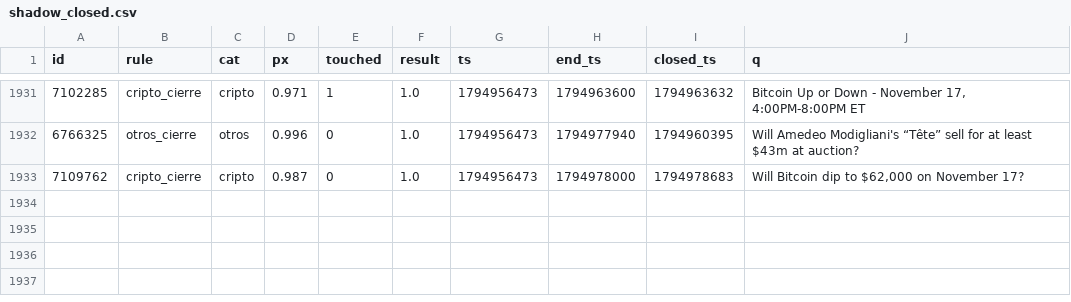
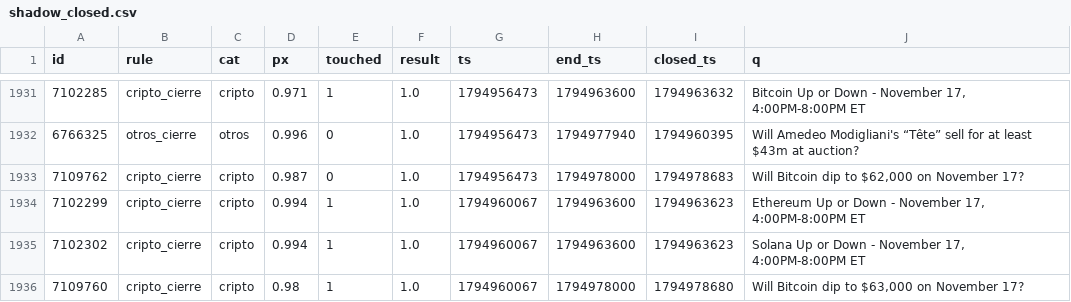
Before and after one commit to changelcerdajr-svg/changelpina, a CSV file: sweeper/data/paper/shadow_closed.csv, drawn as a sheet; only a part is shown, gaps mark what is left out.

```diff
--- a/sweeper/data/paper/shadow_closed.csv
+++ b/sweeper/data/paper/shadow_closed.csv
@@ -1933 +1933,4 @@ id,rule,cat,px,touched,result,ts,end_ts,closed_ts,q
 7109762,cripto_cierre,cripto,0.987,0,1.0,1794956473,1794978000,1794978683,"Will Bitcoin dip to $62,000 on November 17?"
+7102299,cripto_cierre,cripto,0.994,1,1.0,1794960067,1794963600,1794963623,"Ethereum Up or Down - November 17, 4:00PM-8:00PM ET"
+7102302,cripto_cierre,cripto,0.994,1,1.0,1794960067,1794963600,1794963623,"Solana Up or Down - November 17, 4:00PM-8:00PM ET"
+7109760,cripto_cierre,cripto,0.98,1,1.0,1794960067,1794978000,1794978680,"Will Bitcoin dip to $63,000 on November 17?"
```
Also changed, not shown: sweeper/data/paper_agresivo/shadow_closed.csv, 5 other files.
